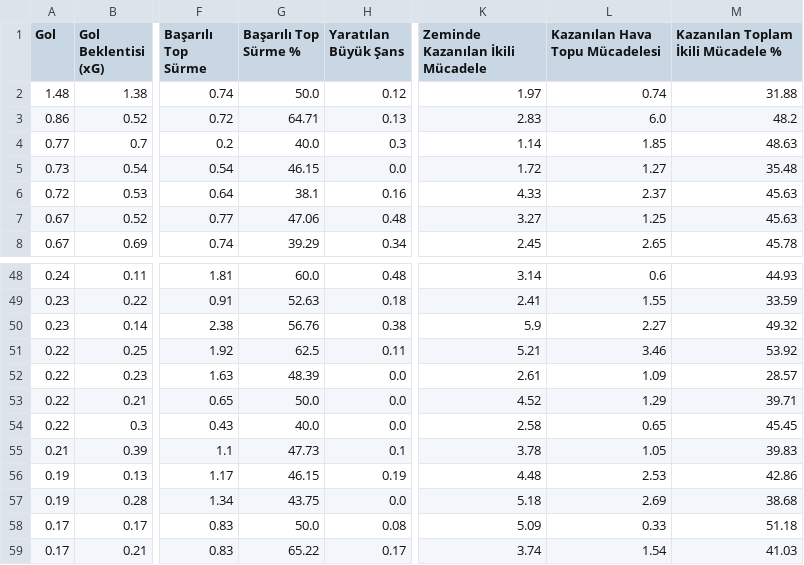
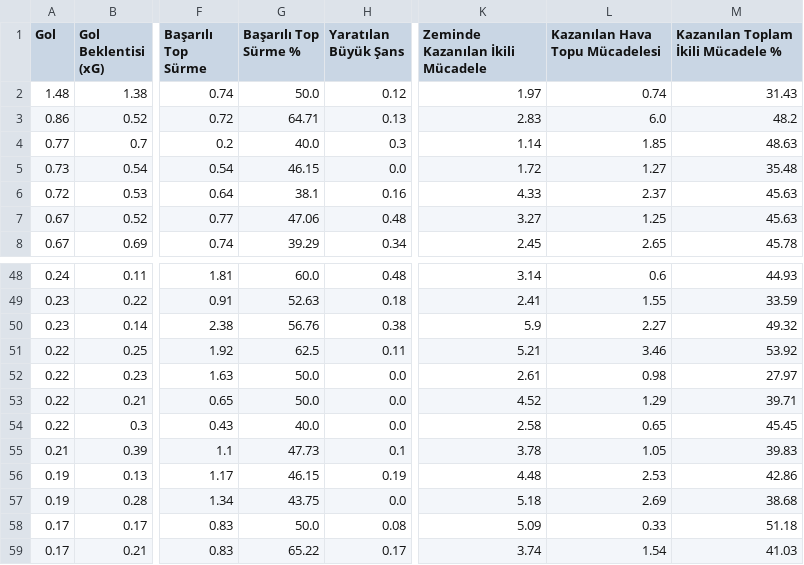
Before and after one commit to scatterradarcsv/csv_scatter_radar, a CSV file: forwards.csv, drawn as a sheet; only a part is shown, gaps mark what is left out; the diff names each change by its address in the sheet, - before the commit and + after, or states it on an @@ line.

Commit message:
Updated forwards.csv

```diff
--- a/forwards.csv
+++ b/forwards.csv
-M2: 31.88
+M2: 31.43
-G52 (Başarılı Top Sürme %): 48.39
+G52 (Başarılı Top Sürme %): 50.0
-L52 (Kazanılan Hava Topu Mücadelesi): 1.09
+L52 (Kazanılan Hava Topu Mücadelesi): 0.98
-M52: 28.57
+M52: 27.97
```
